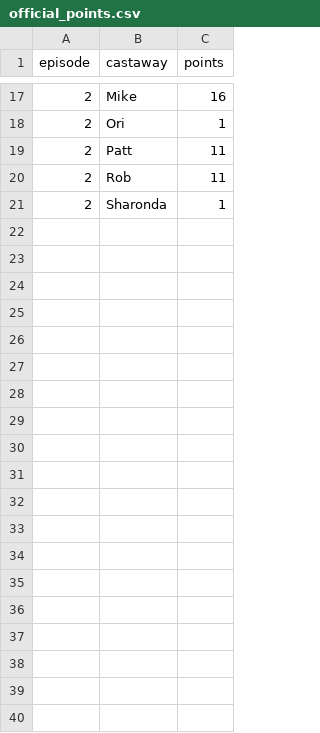
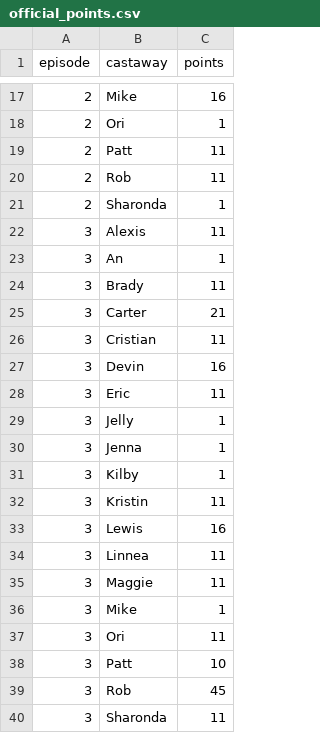
Before and after one commit to leighjbgmailcom/survivor-pool, a CSV file: seasons/51/official_points.csv, drawn as a sheet; only a part is shown, gaps mark what is left out.

```diff
--- a/seasons/51/official_points.csv
+++ b/seasons/51/official_points.csv
@@ -21 +21,20 @@ episode,castaway,points
 2,Sharonda,1
+3,Alexis,11
+3,An,1
+3,Brady,11
+3,Carter,21
+3,Cristian,11
+3,Devin,16
+3,Eric,11
+3,Jelly,1
+3,Jenna,1
+3,Kilby,1
+3,Kristin,11
+3,Lewis,16
+3,Linnea,11
+3,Maggie,11
+3,Mike,1
+3,Ori,11
+3,Patt,10
+3,Rob,45
+3,Sharonda,11
```
Also changed, not shown: seasons/51/official_breakdown.csv, 1 other file.
